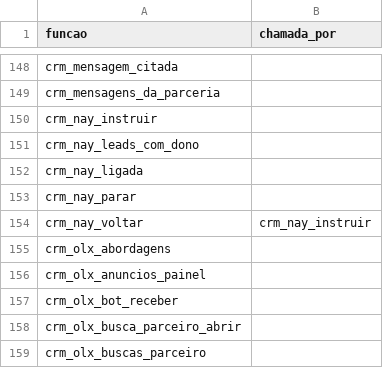
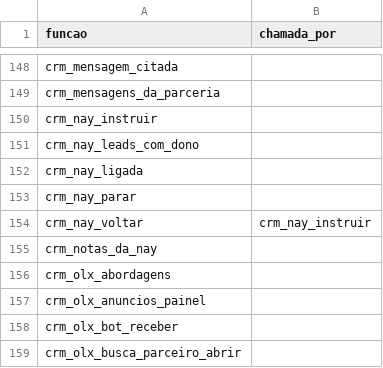
Before and after one commit to pvlservicos-collab/nayia, a TSV file: producao/quem_chama.tsv, drawn as a sheet; only a part is shown, gaps mark what is left out; the shorter side is filled out with more unchanged rows; the diff covers the shown part only; the diff names each change by its address in the sheet, - before the commit and + after, or states it on an @@ line.

```diff
--- a/producao/quem_chama.tsv
+++ b/producao/quem_chama.tsv
+row 155: crm_notas_da_nay
```
Also changed, not shown: 1 added row and 1 edited cell elsewhere in this file, producao/nai_config.tsv, 52 other files.
